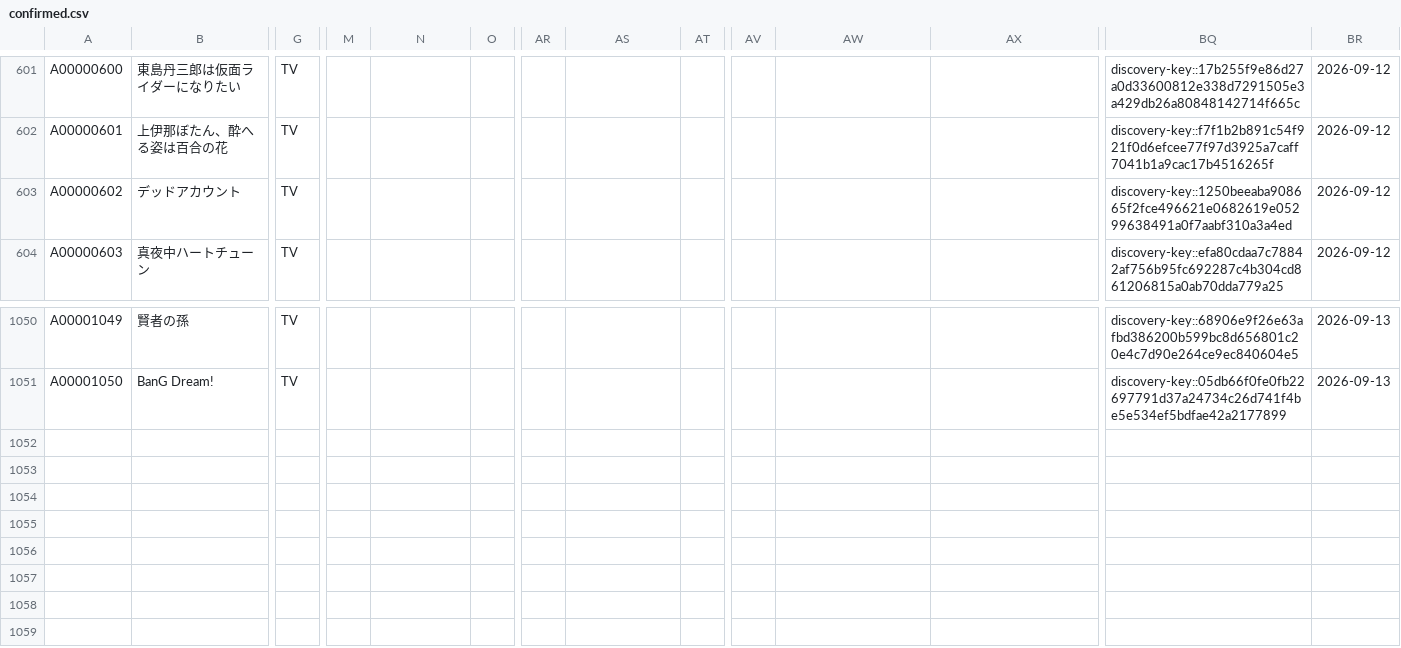
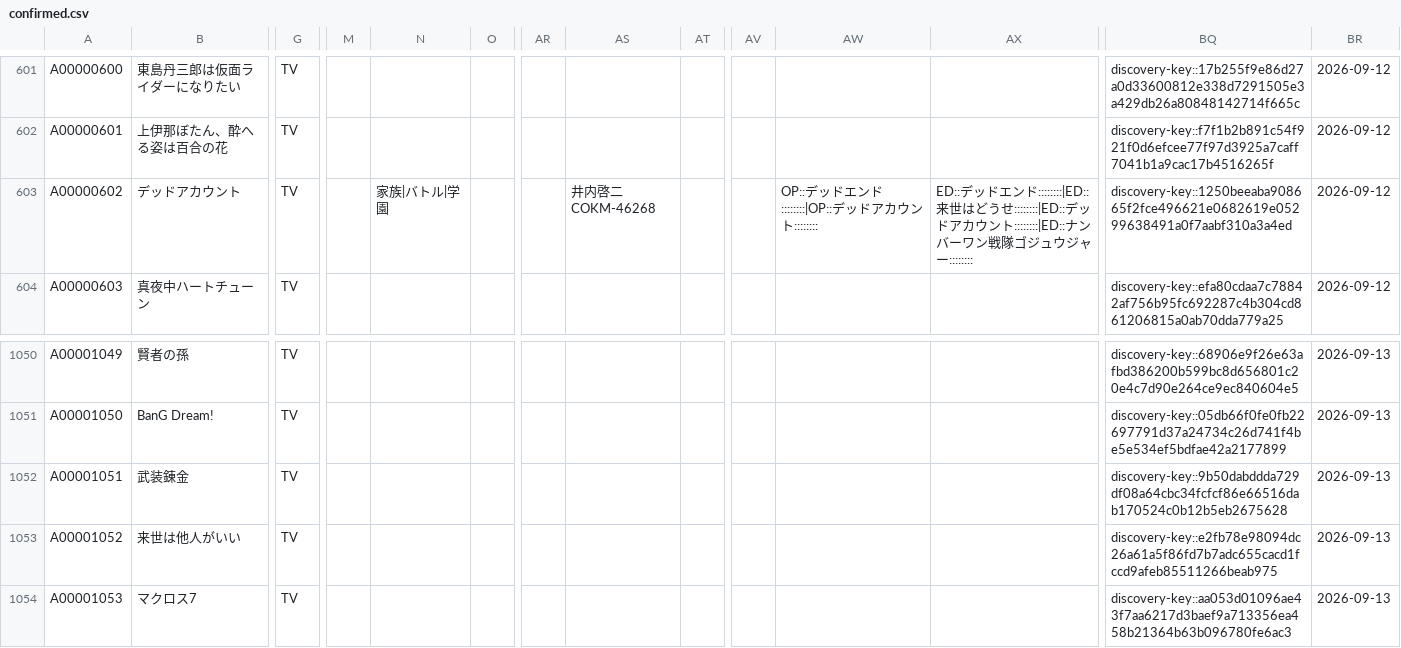
Before and after one commit to arunhistory/-anime-memory, a CSV file: confirmed/confirmed.csv, drawn as a sheet; only a part is shown, gaps mark what is left out; rows hold the shown columns only; the diff names each change by its address in the sheet, - before the commit and + after, or states it on an @@ line.

```diff
--- a/confirmed/confirmed.csv
+++ b/confirmed/confirmed.csv
-N603: (empty)
+N603: 家族|バトル|学園
-AS603: (empty)
+AS603: 井内啓二 COKM-46268
-AW603: (empty)
+AW603: OP::デッドエンド::::::::|OP::デッドアカウント::::::::
-AX603: (empty)
+AX603: ED::デッドエンド::::::::|ED::来世はどうせ::::::::|ED::デッドアカウント::::::::|ED::ナンバーワン戦隊ゴジュウジャー::::::::
+row 1052: A00001051 | 武装錬金 | TV |  |  |  |  |  |  |  |  |  | discovery-key::9b50dabddda729df08a64cbc34fcfcf86e66516dab170524c0b12b5eb2675628 | 2026-09-13
+row 1053: A00001052 | 来世は他人がいい | TV |  |  |  |  |  |  |  |  |  | discovery-key::e2fb78e98094dc26a61a5f86fd7b7adc655cacd1fccd9afeb85511266beab975 | 2026-09-13
+row 1054: A00001053 | マクロス7 | TV |  |  |  |  |  |  |  |  |  | discovery-key::aa053d01096ae43f7aa6217d3baef9a713356ea458b21364b63b096780fe6ac3 | 2026-09-13
```
Also changed, not shown: 30 other files.
